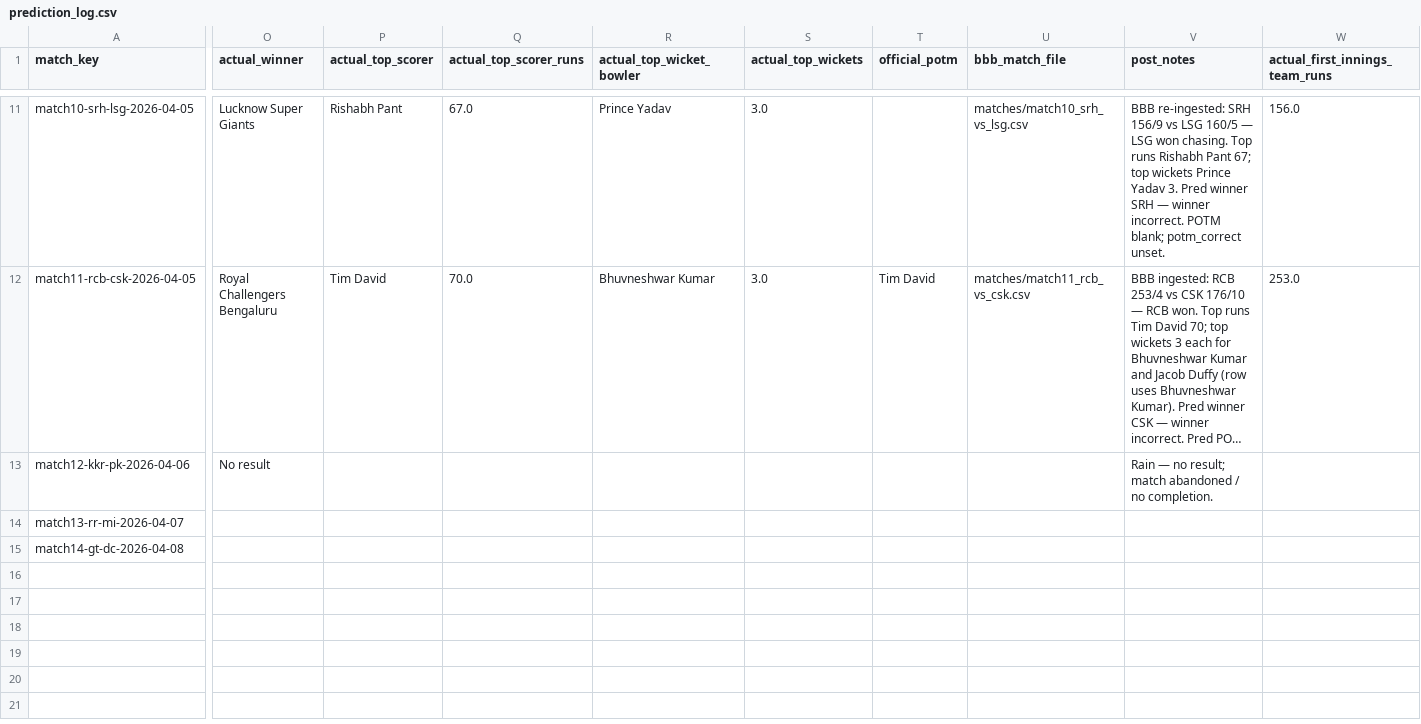
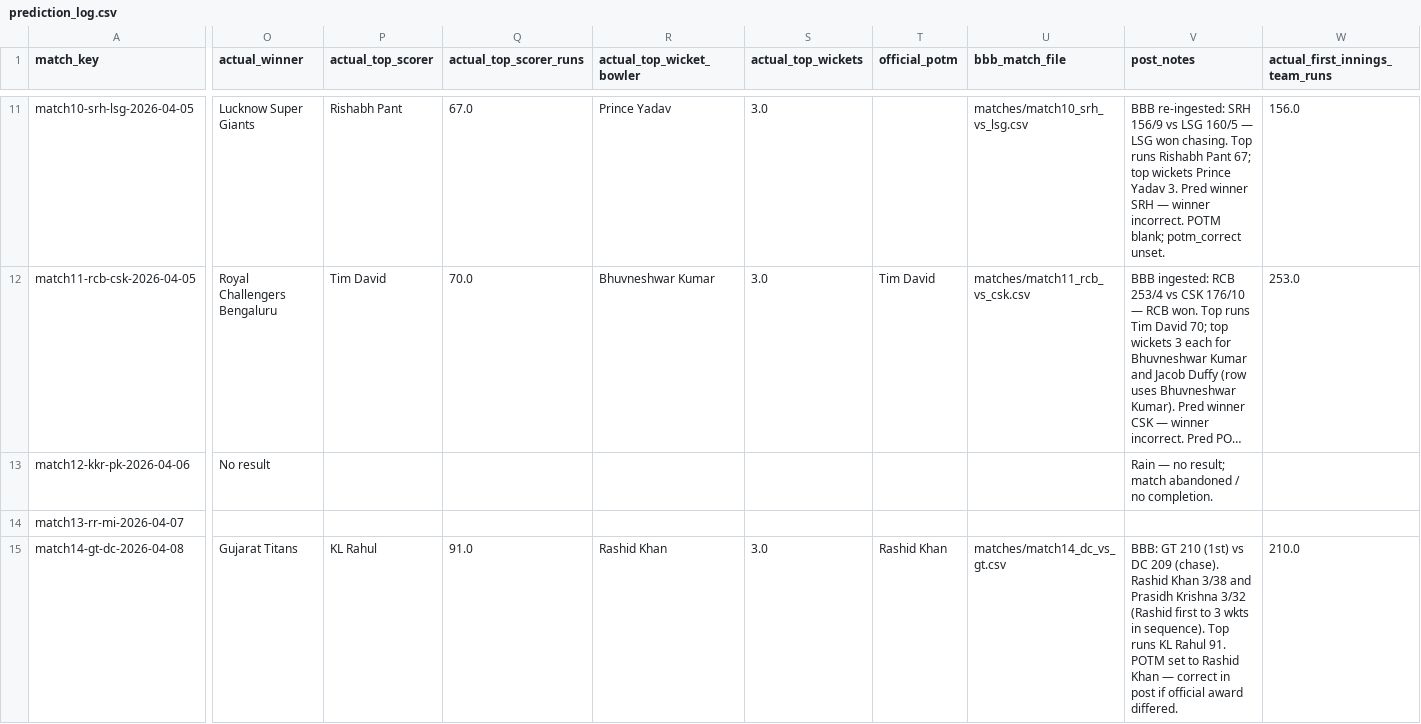
Before and after one commit to Jaymehta45/Sabermetric-IPL-Prediction-, a CSV file: data/processed/prediction_log.csv, drawn as a sheet; only a part is shown, gaps mark what is left out; long unchanged cells end in …; the diff covers the shown part only; the diff names each change by its address in the sheet, - before the commit and + after, or states it on an @@ line.

Commit message:
chore(prediction_log): post match14-gt-dc-2026-04-08

```diff
--- a/data/processed/prediction_log.csv
+++ b/data/processed/prediction_log.csv
-O15 (actual_winner): (empty)
+O15 (actual_winner): Gujarat Titans
-P15 (actual_top_scorer): (empty)
+P15 (actual_top_scorer): KL Rahul
-Q15 (actual_top_scorer_runs): (empty)
+Q15 (actual_top_scorer_runs): 91.0
-R15 (actual_top_wicket_bowler): (empty)
+R15 (actual_top_wicket_bowler): Rashid Khan
-S15 (actual_top_wickets): (empty)
+S15 (actual_top_wickets): 3.0
-T15 (official_potm): (empty)
+T15 (official_potm): Rashid Khan
-U15 (bbb_match_file): (empty)
+U15 (bbb_match_file): matches/match14_dc_vs_gt.csv
-V15 (post_notes): (empty)
+V15 (post_notes): BBB: GT 210 (1st) vs DC 209 (chase). Rashid Khan 3/38 and Prasidh Krishna 3/32 (Rashid first to 3 wkts in sequence). Top runs KL Rahul 91. POTM set to Rashid Khan — correct in post if official award differed.
-W15 (actual_first_innings_team_runs): (empty)
+W15 (actual_first_innings_team_runs): 210.0
```
Also changed, not shown: 4 edited cells elsewhere in this file.
